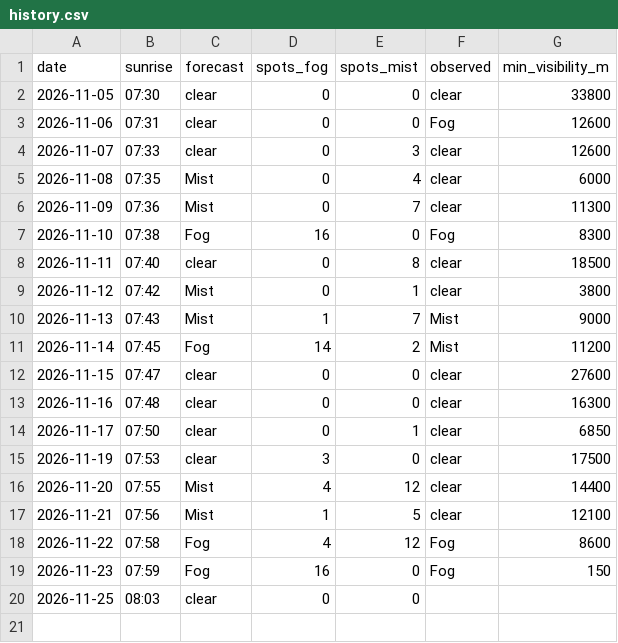
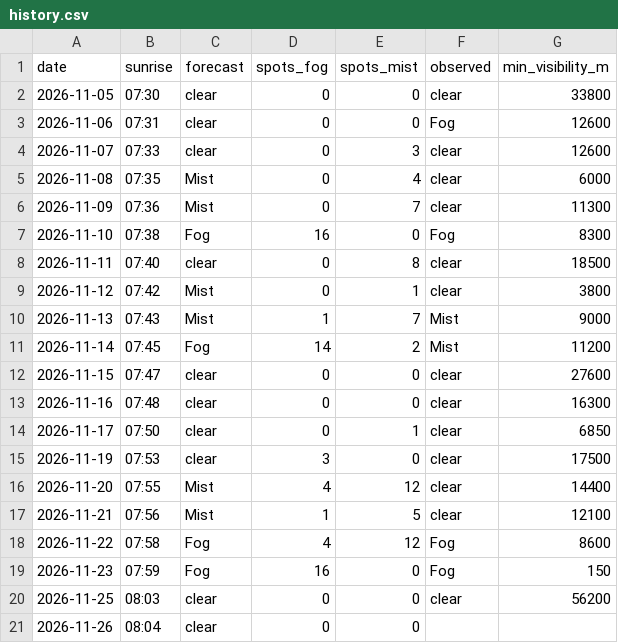
Before and after one commit to PFC-TAK/fog-alert, a CSV file: history.csv, drawn as a sheet.

```diff
--- a/history.csv
+++ b/history.csv
@@ -19,2 +19,3 @@ date,sunrise,forecast,spots_fog,spots_mist,observed,min_visibility_m
 2026-11-23,07:59,Fog,16,0,Fog,150
-2026-11-25,08:03,clear,0,0,,
+2026-11-25,08:03,clear,0,0,clear,56200
+2026-11-26,08:04,clear,0,0,,
```
